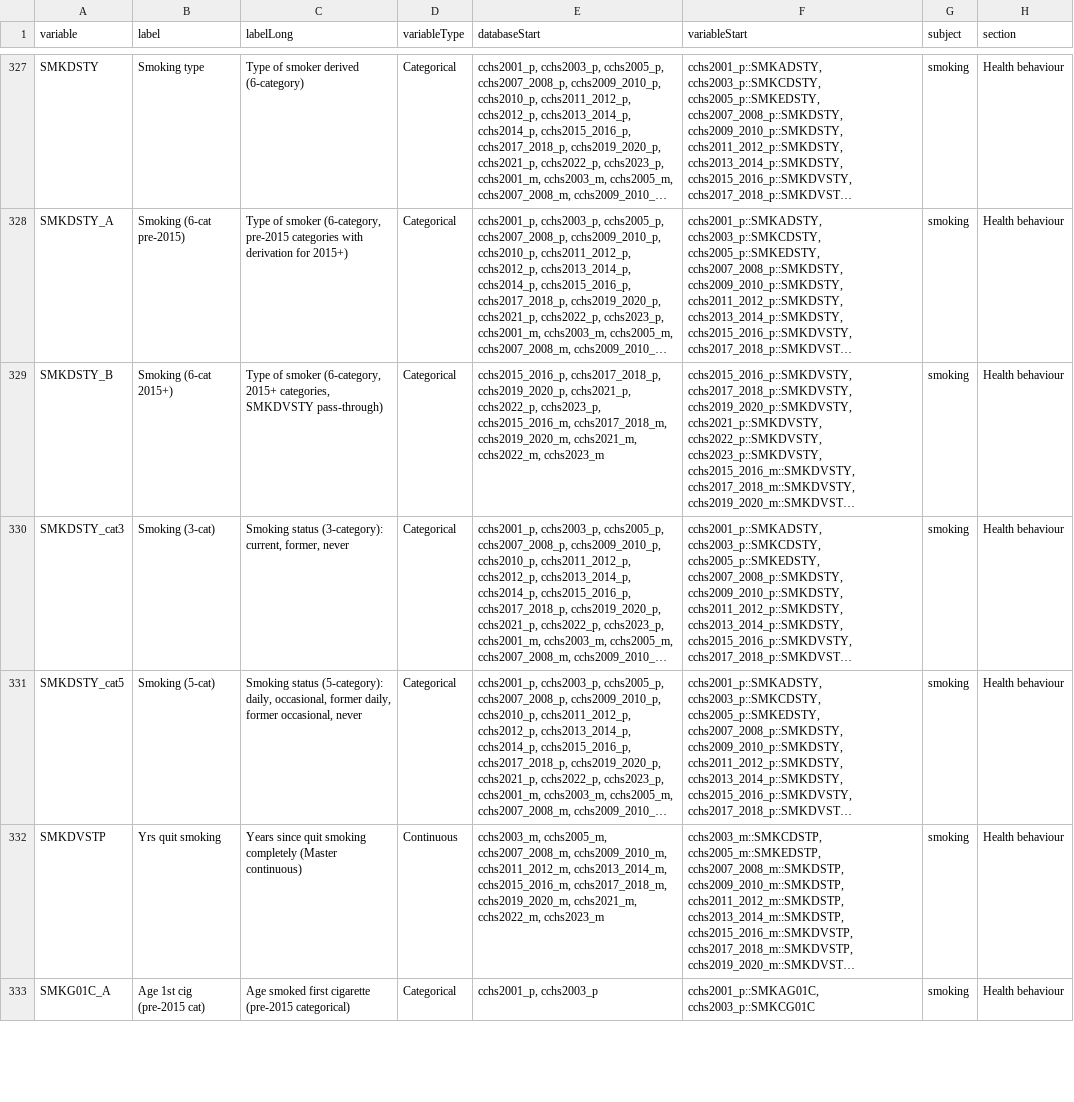
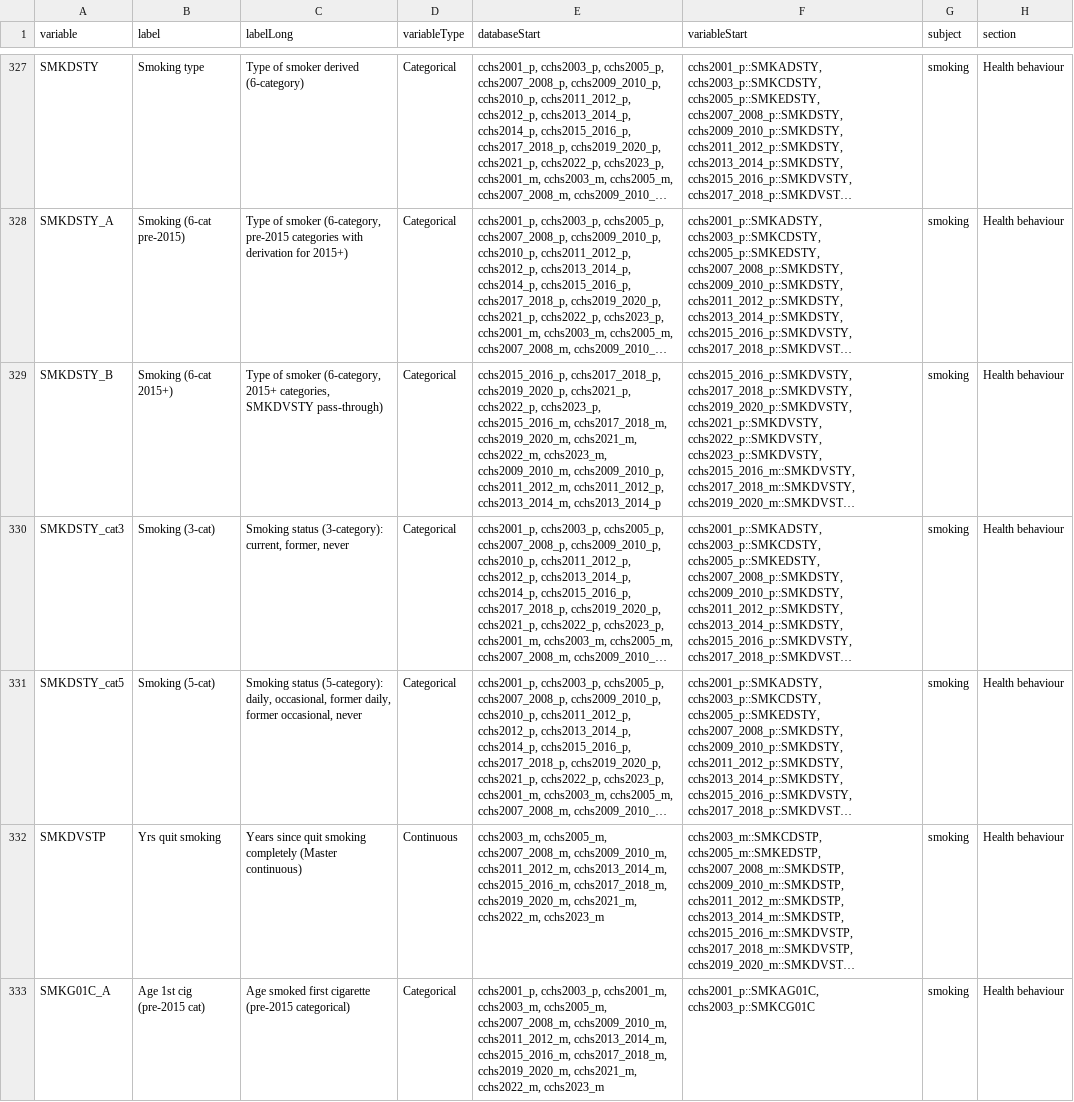
Before and after one commit to Big-Life-Lab/cchsflow, a CSV file: inst/extdata/variables.csv, drawn as a sheet; only a part is shown, gaps mark what is left out; long unchanged cells end in …; the diff covers the shown part only; the diff names each change by its address in the sheet, - before the commit and + after, or states it on an @@ line.

Commit message:
fix(worksheets): Align databaseStart coverage for smoking variables
- Add single-year cycles (cchs2010_p/m, cchs2012_p/m, cchs2014_p/m,
  cchs2007_2008_p/m) to 618 variable_details rows where variables.csv
  listed them but databaseStart fields were missing them
- Update 14 variables.csv rows where variable_details had broader Master
  database coverage than variables.csv declared (SMKG01C_A/B, SMKG06C,
  SMKG09C, SMKG203_A, SMKG207_A/B, SMK_09A, quit_pathway, etc.)
- Add scope-confirmation prompt to cchsflow-review skill

```diff
--- a/inst/extdata/variables.csv
+++ b/inst/extdata/variables.csv
-E329 (databaseStart): …cchs2021_m, cchs2022_m, cchs2023_m
+E329 (databaseStart): …cchs2021_m, cchs2022_m, cchs2023_m, cchs2009_2010_m, cchs2009_2010_p, cchs2011_2012_m, cchs2011_2012_p, cchs2013_2014_m, cchs2013_2014_p
-E333 (databaseStart): cchs2001_p, cchs2003_p
+E333 (databaseStart): cchs2001_p, cchs2003_p, cchs2001_m, cchs2003_m, cchs2005_m, cchs2007_2008_m, cchs2009_2010_m, cchs2011_2012_m, cchs2013_2014_m, cchs2015_2016_m, cchs2017_2018_m, cchs2019_2020_m, cchs2021_m, cchs2022_m, cchs2023_m
```
Also changed, not shown: 12 edited cells elsewhere in this file, 2 other files.
